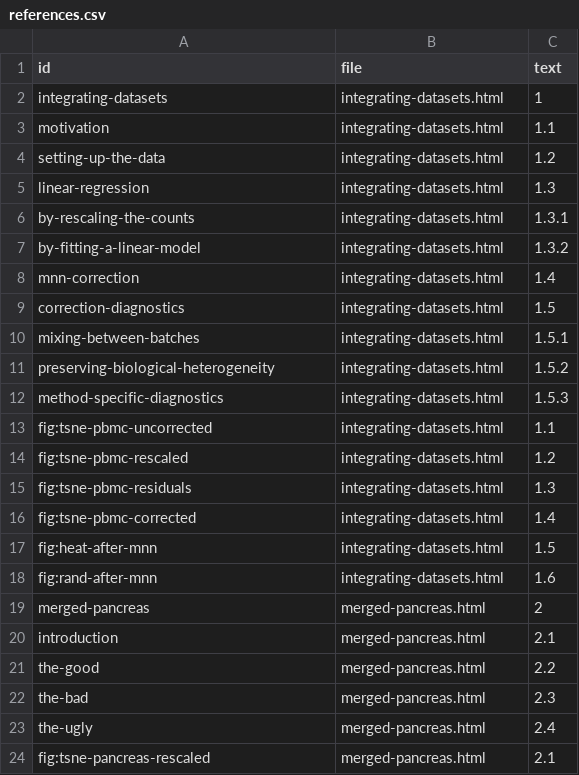
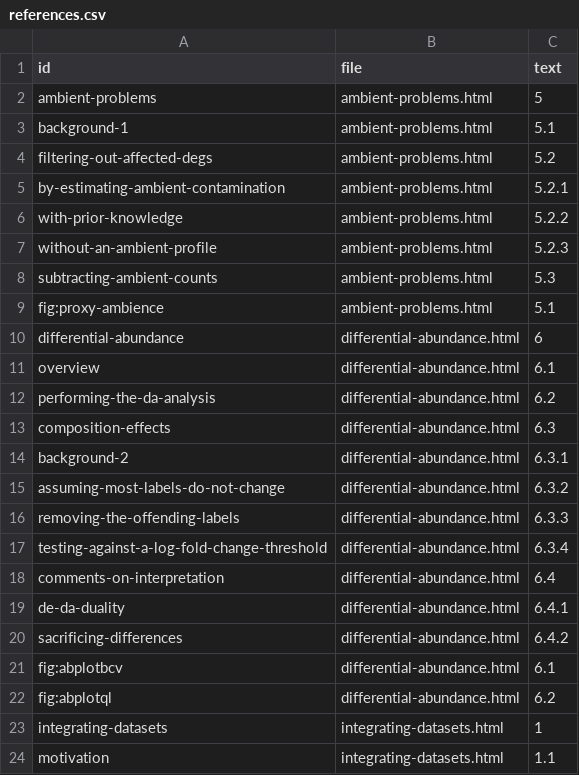
Before and after one commit to OSCA-source/OSCA.multisample, a CSV file: inst/rebook/references.csv, drawn as a sheet; only a part is shown; the shorter side is filled out with more unchanged rows; the diff covers the shown part only; the diff names each change by its address in the sheet, - before the commit and + after, or states it on an @@ line.

```diff
--- a/inst/rebook/references.csv
+++ b/inst/rebook/references.csv
+row 2: ambient-problems | ambient-problems.html | 5
+row 3: background-1 | ambient-problems.html | 5.1
+row 4: filtering-out-affected-degs | ambient-problems.html | 5.2
+row 5: by-estimating-ambient-contamination | ambient-problems.html | 5.2.1
+row 6: with-prior-knowledge | ambient-problems.html | 5.2.2
+row 7: without-an-ambient-profile | ambient-problems.html | 5.2.3
+row 8: subtracting-ambient-counts | ambient-problems.html | 5.3
+row 9: fig:proxy-ambience | ambient-problems.html | 5.1
+row 10: differential-abundance | differential-abundance.html | 6
+row 11: overview | differential-abundance.html | 6.1
+row 12: performing-the-da-analysis | differential-abundance.html | 6.2
+row 13: composition-effects | differential-abundance.html | 6.3
+row 14: background-2 | differential-abundance.html | 6.3.1
+row 15: assuming-most-labels-do-not-change | differential-abundance.html | 6.3.2
+row 16: removing-the-offending-labels | differential-abundance.html | 6.3.3
+row 17: testing-against-a-log-fold-change-threshold | differential-abundance.html | 6.3.4
+row 18: comments-on-interpretation | differential-abundance.html | 6.4
+row 19: de-da-duality | differential-abundance.html | 6.4.1
+row 20: sacrificing-differences | differential-abundance.html | 6.4.2
+row 21: fig:abplotbcv | differential-abundance.html | 6.1
+row 22: fig:abplotql | differential-abundance.html | 6.2
```
Also changed, not shown: 17 added rows elsewhere in this file, 1 other file.
